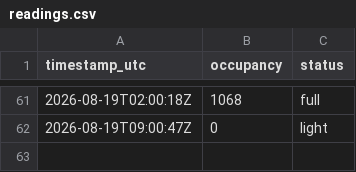
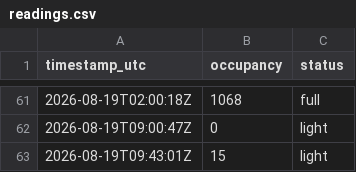
Before and after one commit to ozansozuozgit/crunch-81st-crowd, a CSV file: docs/data/readings.csv, drawn as a sheet; only a part is shown, gaps mark what is left out; the diff names each change by its address in the sheet, - before the commit and + after, or states it on an @@ line.

```diff
--- a/docs/data/readings.csv
+++ b/docs/data/readings.csv
+row 63: 2026-08-19T09:43:01Z | 15 | light
```
